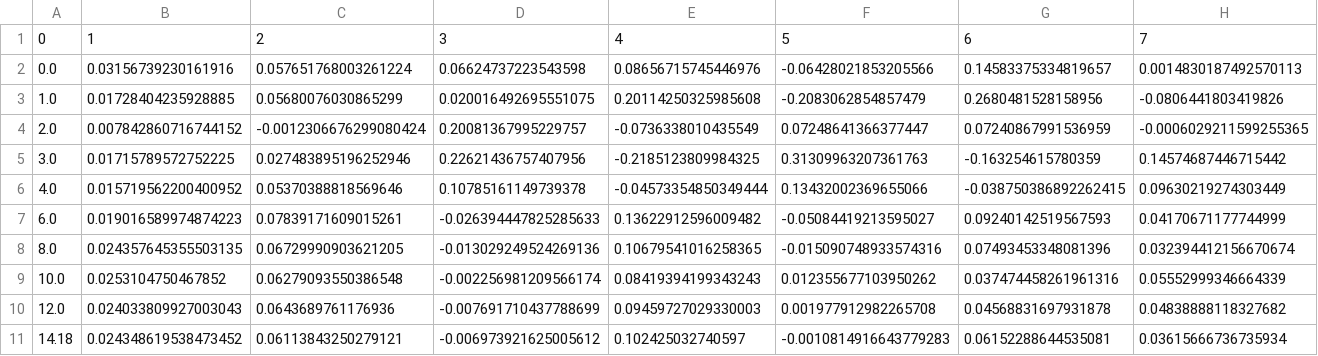
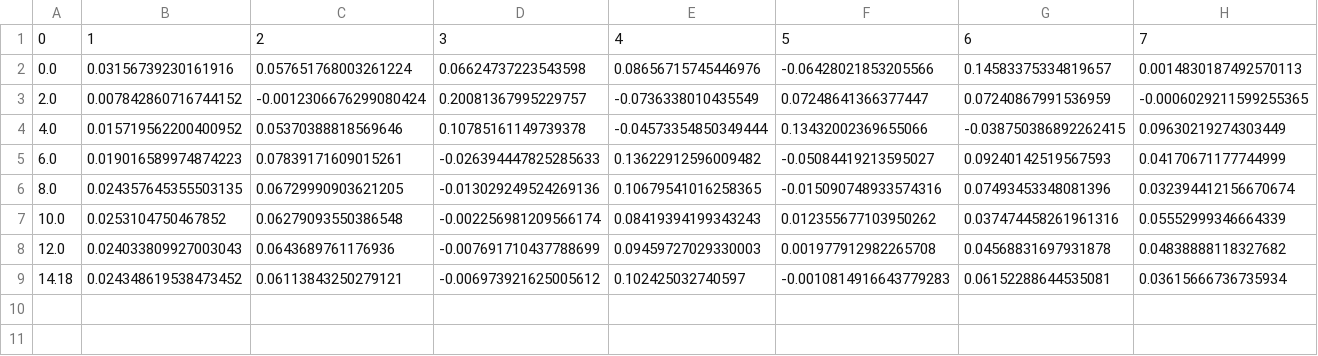
Before and after one commit to 7dinosaur/CST_Parameter_Generation, a CSV file: smooth_test.csv, drawn as a sheet; only a part is shown; rows hold the shown columns only; the diff names each change by its address in the sheet, - before the commit and + after, or states it on an @@ line.

```diff
--- a/smooth_test.csv
+++ b/smooth_test.csv
-row 3: 1.0 | 0.01728404235928885 | 0.05680076030865299 | 0.020016492695551075 | 0.20114250325985608 | -0.2083062854857479 | 0.2680481528158956 | -0.0806441803419826
-row 5: 3.0 | 0.01715789572752225 | 0.027483895196252946 | 0.22621436757407956 | -0.2185123809984325 | 0.31309963207361763 | -0.163254615780359 | 0.14574687446715442
```
Also changed, not shown: 4 other files.
